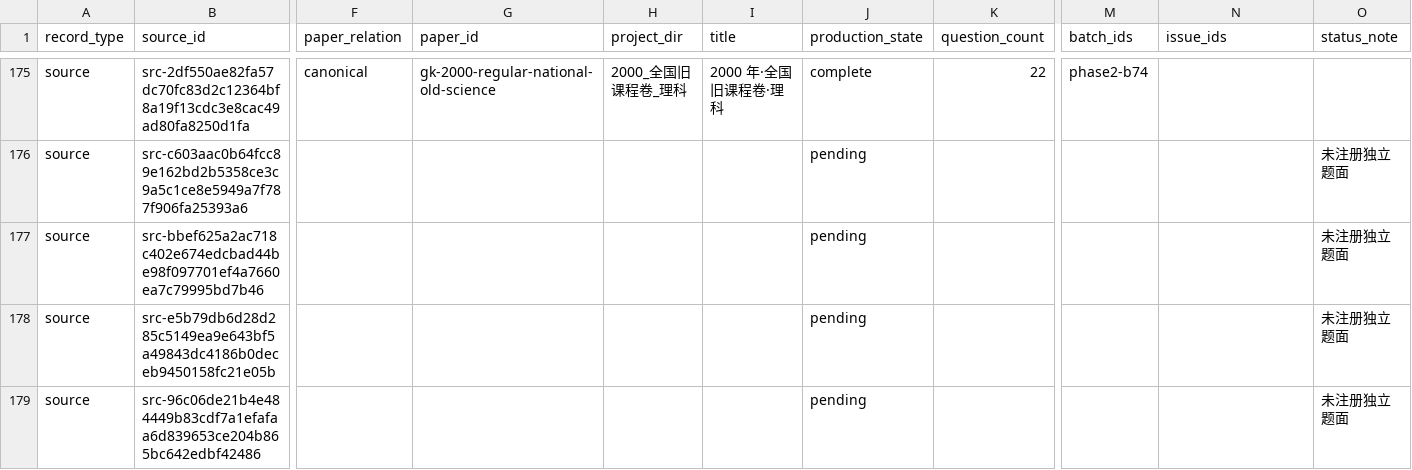
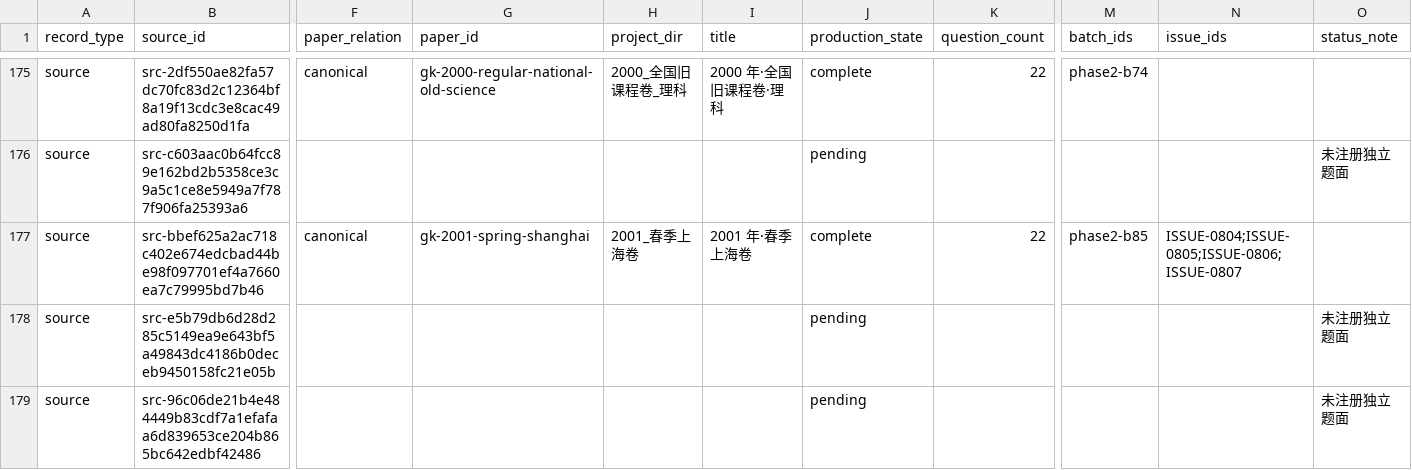
Before and after one commit to LightYourJourney/gaokao-math-latex, a CSV file: math-gaokao-latex/manifest.csv, drawn as a sheet; only a part is shown, gaps mark what is left out; the diff names each change by its address in the sheet, - before the commit and + after, or states it on an @@ line.

Commit message:
docs(exams): finalize 2001 spring shanghai batch

```diff
--- a/math-gaokao-latex/manifest.csv
+++ b/math-gaokao-latex/manifest.csv
-F177 (paper_relation): (empty)
+F177 (paper_relation): canonical
-G177 (paper_id): (empty)
+G177 (paper_id): gk-2001-spring-shanghai
-H177 (project_dir): (empty)
+H177 (project_dir): 2001_春季上海卷
-I177 (title): (empty)
+I177 (title): 2001 年·春季上海卷
-J177 (production_state): pending
+J177 (production_state): complete
-K177 (question_count): (empty)
+K177 (question_count): 22
-M177 (batch_ids): (empty)
+M177 (batch_ids): phase2-b85
-N177 (issue_ids): (empty)
+N177 (issue_ids): ISSUE-0804;ISSUE-0805;ISSUE-0806;ISSUE-0807
-O177 (status_note): 未注册独立题面
+O177 (status_note): (empty)
```
Also changed, not shown: 4 other files.
